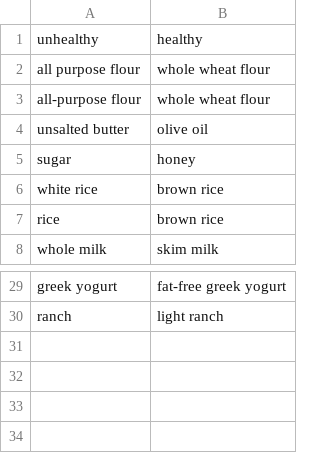
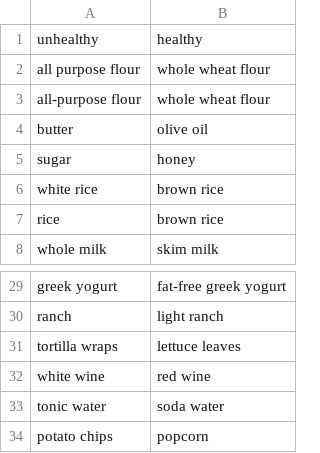
Before and after one commit to ManikantaMandlem/Recipe-transformation-using-Parsing, a CSV file: data/healthy_ingredients_subs.csv, drawn as a sheet; only a part is shown, gaps mark what is left out.

```diff
--- a/data/healthy_ingredients_subs.csv
+++ b/data/healthy_ingredients_subs.csv
@@ -3,3 +3,3 @@ all purpose flour,whole wheat flour
 all-purpose flour,whole wheat flour
-unsalted butter,olive oil
+butter,olive oil
 sugar,honey
@@ -30 +30,5 @@ greek yogurt,fat-free greek yogurt
 ranch,light ranch
+tortilla wraps,lettuce leaves
+white wine,red wine
+tonic water,soda water
+potato chips,popcorn
```
Also changed, not shown: 2 other files.
